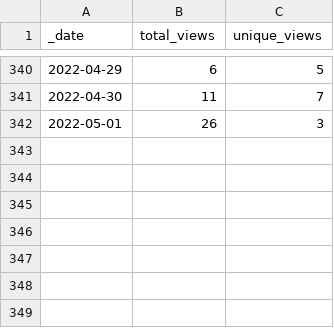
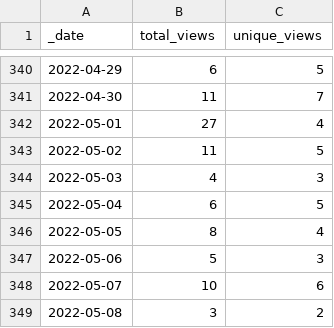
Before and after one commit to 0m4r/MMM-SoccerLiveScore, a CSV file: traffic/views.csv, drawn as a sheet; only a part is shown, gaps mark what is left out.

Commit message:
GitHub traffic

```diff
--- a/traffic/views.csv
+++ b/traffic/views.csv
@@ -341,2 +341,9 @@ _date,total_views,unique_views
 2022-04-30,11,7
-2022-05-01,26,3
+2022-05-01,27,4
+2022-05-02,11,5
+2022-05-03,4,3
+2022-05-04,6,5
+2022-05-05,8,4
+2022-05-06,5,3
+2022-05-07,10,6
+2022-05-08,3,2
```
Also changed, not shown: traffic/clones.csv, 1 other file.
